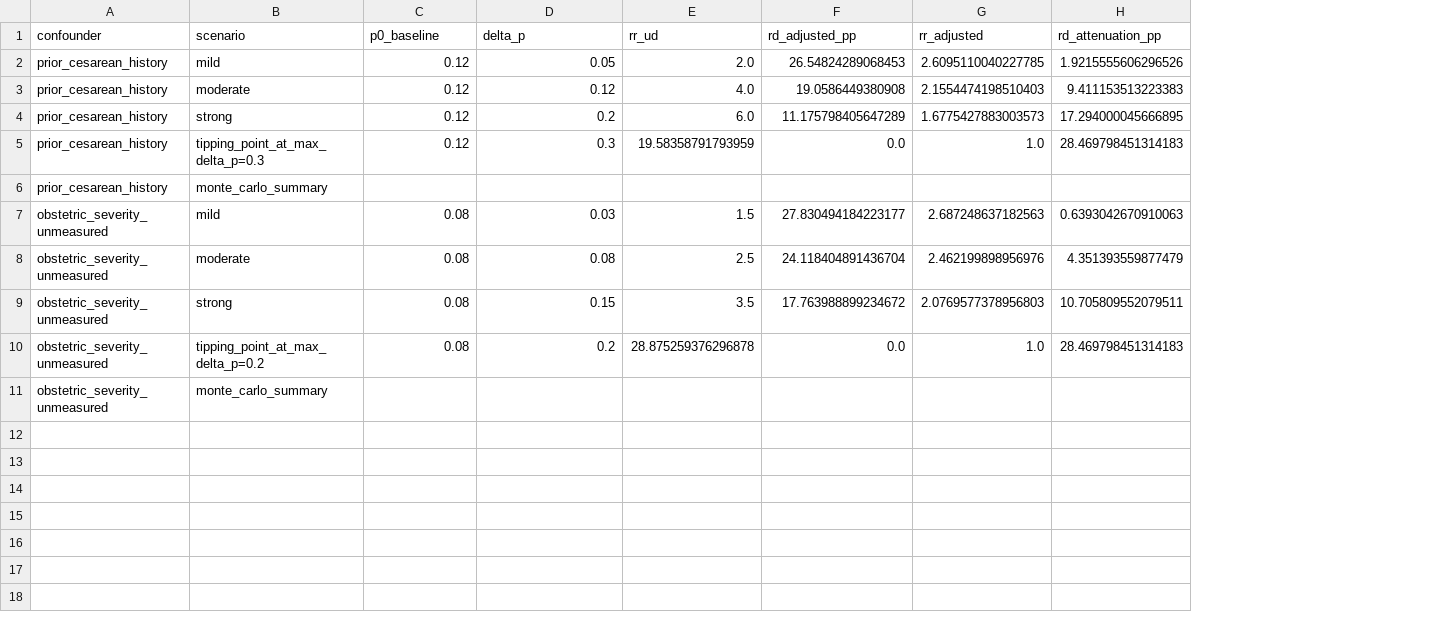
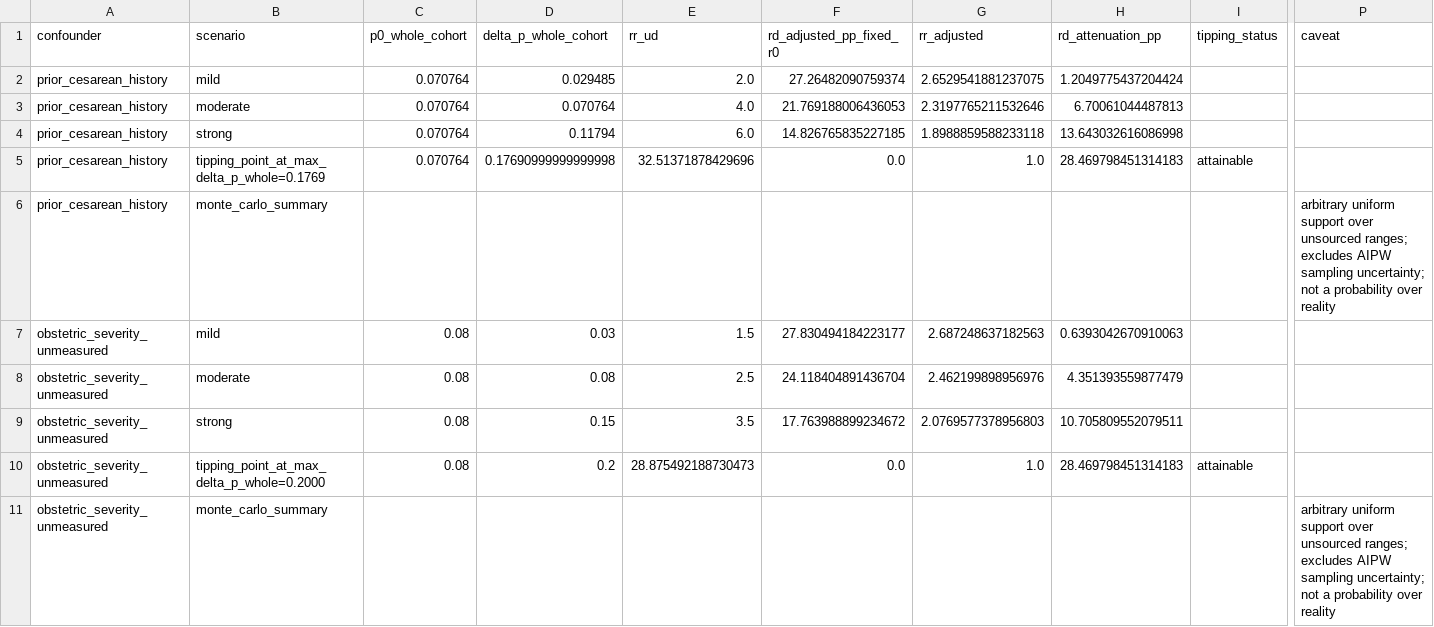
Before and after one commit to Rifa123-nandoliya/IPD, a CSV file: extensions_work/01_quantitative_bias/outputs/qba_summary.csv, drawn as a sheet; only a part is shown, gaps mark what is left out; the diff covers the shown part only; the diff names each change by its address in the sheet, - before the commit and + after, or states it on an @@ line.

```diff
--- a/extensions_work/01_quantitative_bias/outputs/qba_summary.csv
+++ b/extensions_work/01_quantitative_bias/outputs/qba_summary.csv
+column I (tipping_status), rows 5-10: attainable |  |  |  |  | attainable
+column P (caveat), rows 6-11: arbitrary uniform support over unsourced ranges; excludes AIPW sampling uncertainty; not a probability over reality |  |  |  |  | arbitrary uniform support over unsourced ranges; excludes AIPW sampling uncertainty; not a probability over reality
-C1: p0_baseline
+C1: p0_whole_cohort
-D1: delta_p
+D1: delta_p_whole_cohort
-F1: rd_adjusted_pp
+F1: rd_adjusted_pp_fixed_r0
-C2:C5 (p0_whole_cohort): 0.12
+C2:C5 (p0_whole_cohort): 0.070764
-D2 (delta_p_whole_cohort): 0.05
+D2 (delta_p_whole_cohort): 0.029485
-F2 (rd_adjusted_pp_fixed_r0): 26.54824289068453
+F2 (rd_adjusted_pp_fixed_r0): 27.26482090759374
-G2 (rr_adjusted): 2.6095110040227785
+G2 (rr_adjusted): 2.6529541881237075
-H2 (rd_attenuation_pp): 1.9215555606296526
+H2 (rd_attenuation_pp): 1.2049775437204424
-D3 (delta_p_whole_cohort): 0.12
+D3 (delta_p_whole_cohort): 0.070764
-F3 (rd_adjusted_pp_fixed_r0): 19.0586449380908
+F3 (rd_adjusted_pp_fixed_r0): 21.769188006436053
-G3 (rr_adjusted): 2.1554474198510403
+G3 (rr_adjusted): 2.3197765211532646
-H3 (rd_attenuation_pp): 9.411153513223383
+H3 (rd_attenuation_pp): 6.70061044487813
-D4 (delta_p_whole_cohort): 0.2
+D4 (delta_p_whole_cohort): 0.11794
-F4 (rd_adjusted_pp_fixed_r0): 11.175798405647289
+F4 (rd_adjusted_pp_fixed_r0): 14.826765835227185
-G4 (rr_adjusted): 1.6775427883003573
+G4 (rr_adjusted): 1.8988859588233118
-H4 (rd_attenuation_pp): 17.294000045666895
+H4 (rd_attenuation_pp): 13.643032616086998
-B5 (scenario): tipping_point_at_max_delta_p=0.3
+B5 (scenario): tipping_point_at_max_delta_p_whole=0.1769
-D5 (delta_p_whole_cohort): 0.3
+D5 (delta_p_whole_cohort): 0.17690999999999998
-E5 (rr_ud): 19.58358791793959
+E5 (rr_ud): 32.51371878429696
-B10 (scenario): tipping_point_at_max_delta_p=0.2
+B10 (scenario): tipping_point_at_max_delta_p_whole=0.2000
-E10 (rr_ud): 28.875259376296878
+E10 (rr_ud): 28.875492188730473
```
Also changed, not shown: 4 edited cells elsewhere in this file, extensions_work/01_quantitative_bias/outputs/assumptions_sources.csv, 4 other files.
